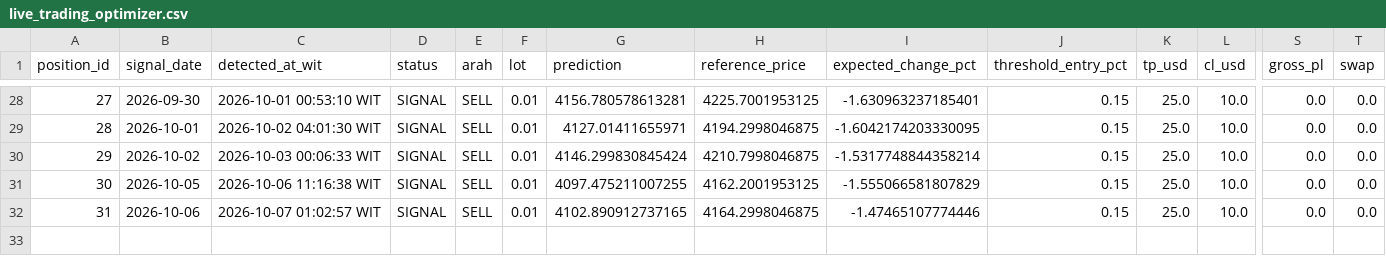
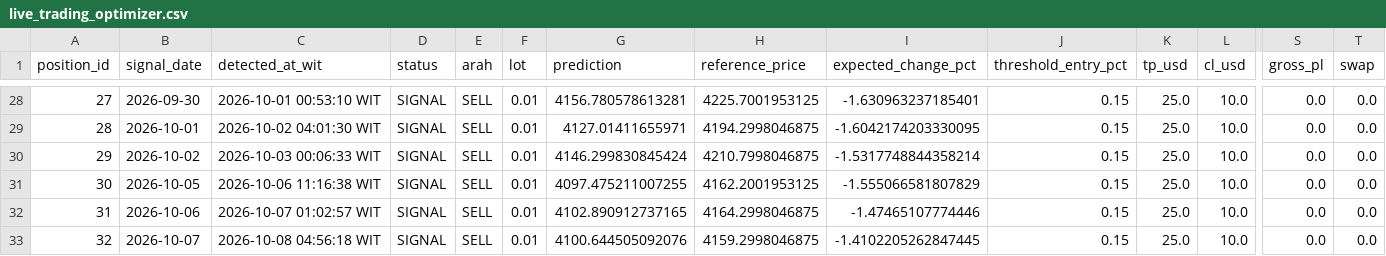
Before and after one commit to geraldinbatubara-cyber/Prediksi-XAU-USD, a CSV file: data/live_trading_optimizer.csv, drawn as a sheet; only a part is shown, gaps mark what is left out; rows hold the shown columns only; the diff names each change by its address in the sheet, - before the commit and + after, or states it on an @@ line.

```diff
--- a/data/live_trading_optimizer.csv
+++ b/data/live_trading_optimizer.csv
+row 33: 32 | 2026-10-07 | 2026-10-08 04:56:18 WIT | SIGNAL | SELL | 0.01 | 4100.644505092076 | 4159.2998046875 | -1.4102205262847445 | 0.15 | 25.0 | 10.0 | 0.0 | 0.0
```
